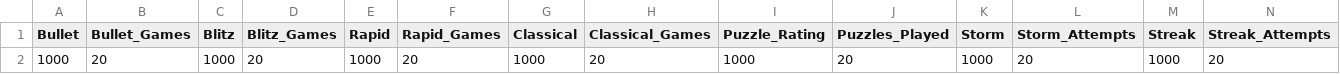
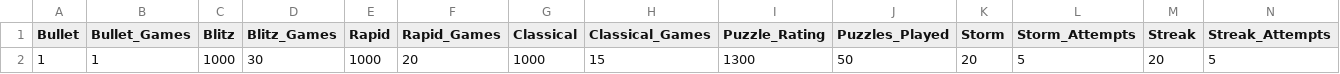
Before and after one commit to jc-altgr-dev/AjedrezNomada, a CSV file: dashboard/metas.csv, drawn as a sheet; only a part is shown; removed rows and columns are numbered as before the commit, all else as after; rows hold the shown columns only; the diff names each change by its address in the sheet, - before the commit and + after, or states it on an @@ line.

Commit message:
metas_gw

```diff
--- a/dashboard/metas.csv
+++ b/dashboard/metas.csv
-row 2: 1000 | 20 | 1000 | 20 | 1000 | 20 | 1000 | 20 | 1000 | 20 | 1000 | 20 | 1000 | 20
+row 2: 1 | 1 | 1000 | 30 | 1000 | 20 | 1000 | 15 | 1300 | 50 | 20 | 5 | 20 | 5
```
